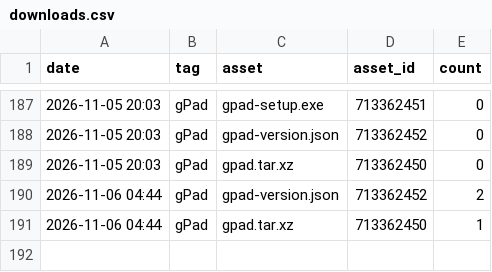
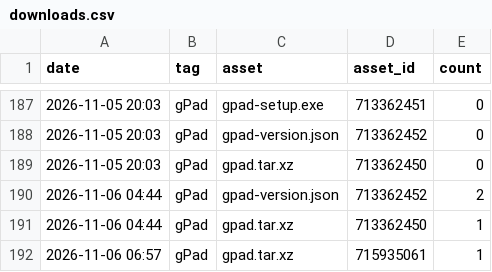
Before and after one commit to daniscoder/daniscoder.github.io, a CSV file: stats/downloads.csv, drawn as a sheet; only a part is shown, gaps mark what is left out.

```diff
--- a/stats/downloads.csv
+++ b/stats/downloads.csv
@@ -191 +191,2 @@ date,tag,asset,asset_id,count
 2026-11-06 04:44,gPad,gpad.tar.xz,713362450,1
+2026-11-06 06:57,gPad,gpad.tar.xz,715935061,1
```
